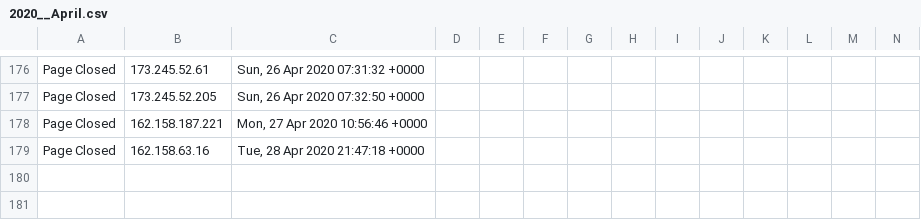
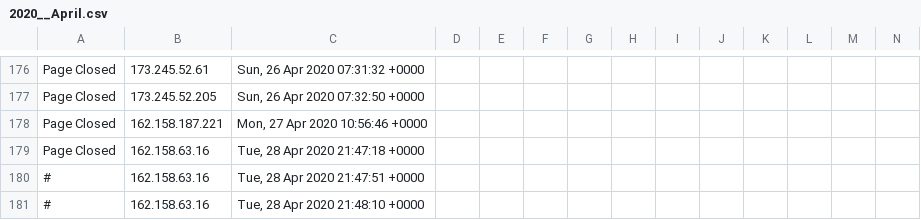
Before and after one commit to runacode/geteyelashskin1, a CSV file: logs/2020__April.csv, drawn as a sheet; only a part is shown, gaps mark what is left out; rows hold the shown columns only; the diff names each change by its address in the sheet, - before the commit and + after, or states it on an @@ line.

```diff
--- a/logs/2020__April.csv
+++ b/logs/2020__April.csv
+row 180: # | 162.158.63.16 | Tue, 28 Apr 2020 21:47:51 +0000
+row 181: # | 162.158.63.16 | Tue, 28 Apr 2020 21:48:10 +0000
```
Also changed, not shown: 2 other files.
